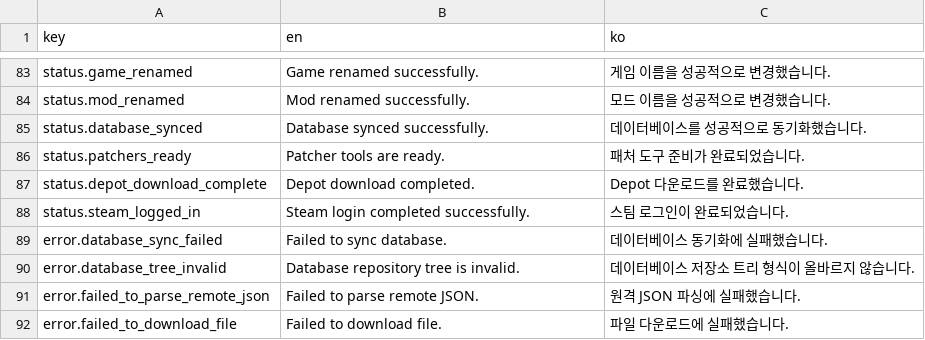
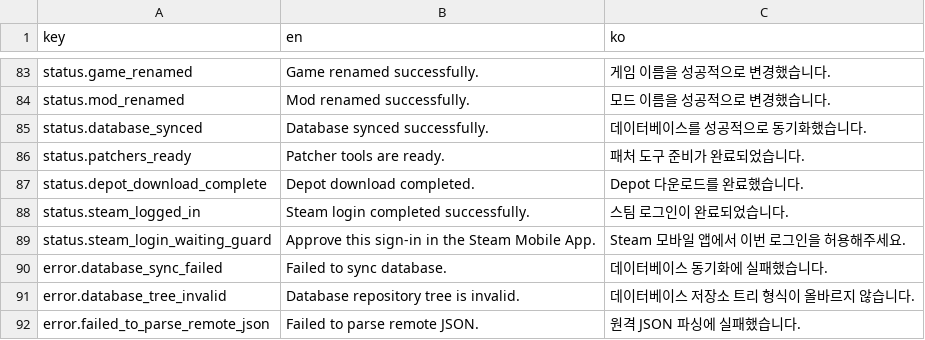
Before and after one commit to wheedo07/DTManager, a CSV file: godot/translation/translation.csv, drawn as a sheet; only a part is shown, gaps mark what is left out; the shorter side is filled out with more unchanged rows; the diff names each change by its address in the sheet, - before the commit and + after, or states it on an @@ line.

```diff
--- a/godot/translation/translation.csv
+++ b/godot/translation/translation.csv
+row 89: status.steam_login_waiting_guard | Approve this sign-in in the Steam Mobile App. | Steam 모바일 앱에서 이번 로그인을 허용해주세요.
```
Also changed, not shown: 3 other files.
